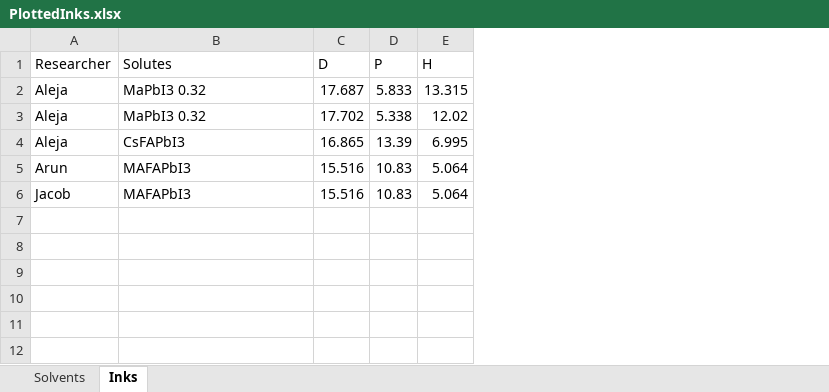
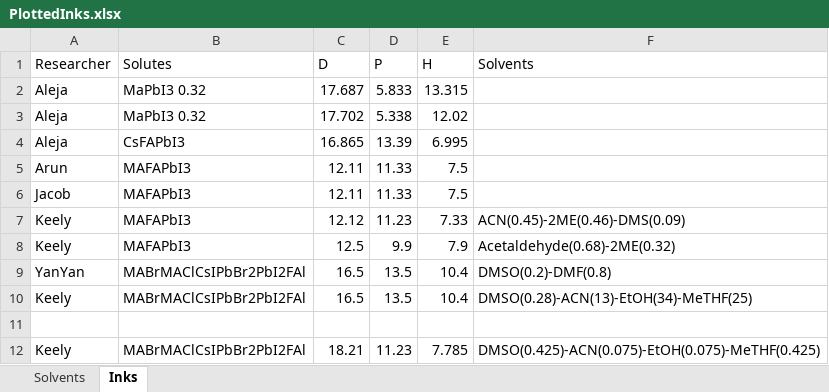
Before and after one commit to nomad-hzb/nomad-hysprint-jupyter-scripts, an Excel workbook: Hansen_green_calculator/PlottedInks.xlsx, sheet Inks, drawn as a sheet; values as stored, in another font and other column widths than the file's, no borders; the diff names each change by its address in the sheet, - before the commit and + after, or states it on an @@ line.

```diff
--- a/Hansen_green_calculator/PlottedInks.xlsx (sheet Inks)
+++ b/Hansen_green_calculator/PlottedInks.xlsx (sheet Inks)
+column F (Solvents), empty
-C5:C6 (D): 15.516
+C5:C6 (D): 12.11
-D5:D6 (P): 10.83
+D5:D6 (P): 11.33
-E5:E6 (H): 5.064
+E5:E6 (H): 7.5
+row 7: Keely | MAFAPbI3 | 12.12 | 11.23 | 7.33 | ACN(0.45)-2ME(0.46)-DMS(0.09)
+row 8: Keely | MAFAPbI3 | 12.5 | 9.9 | 7.9 | Acetaldehyde(0.68)-2ME(0.32)
+row 9: YanYan | MABrMAClCsIPbBr2PbI2FAl | 16.5 | 13.5 | 10.4 | DMSO(0.2)-DMF(0.8)
+row 10: Keely | MABrMAClCsIPbBr2PbI2FAl | 16.5 | 13.5 | 10.4 | DMSO(0.28)-ACN(13)-EtOH(34)-MeTHF(25)
+row 11: (empty)
+row 12: Keely | MABrMAClCsIPbBr2PbI2FAl | 18.21 | 11.23 | 7.785 | DMSO(0.425)-ACN(0.075)-EtOH(0.075)-MeTHF(0.425)
```
Also changed, not shown: 43 other files.
